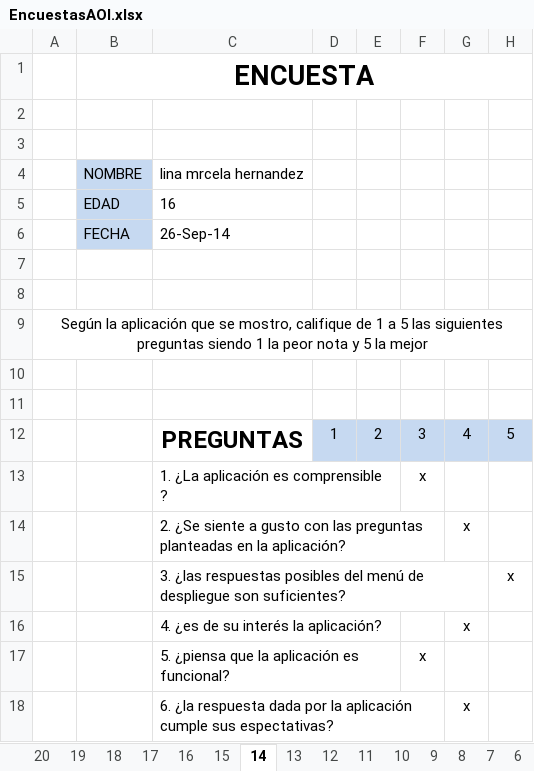
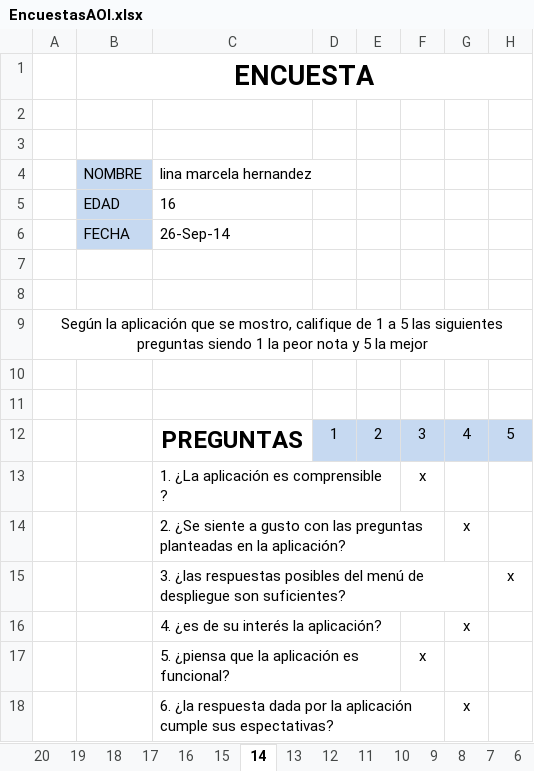
Before and after one commit to ProyectoAOInternet/ProyectoAOinternet, an Excel workbook: Corte 1/EncuestasAOI.xlsx, sheet 14, drawn as a sheet; values as stored, in another font and other column widths than the file's, no borders; the diff names each change by its address in the sheet, - before the commit and + after, or states it on an @@ line.

```diff
--- a/Corte 1/EncuestasAOI.xlsx (sheet 14)
+++ b/Corte 1/EncuestasAOI.xlsx (sheet 14)
-C4: lina mrcela hernandez
+C4: lina marcela hernandez
```
Also changed, not shown: sheet 4, sheet 11, sheet 1, other sheet tabs, charts or pictures.
